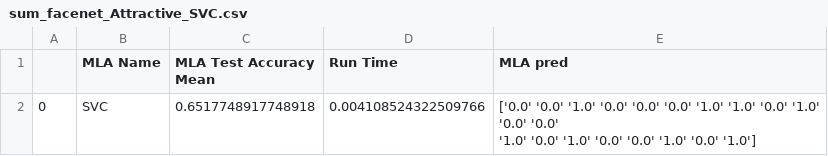
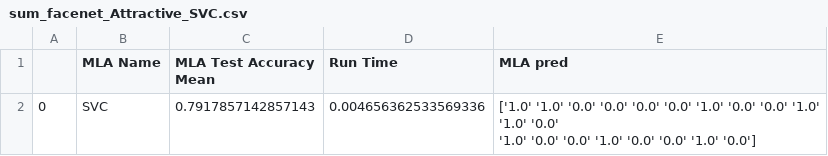
Before and after one commit to taltole/Facial_Attributes_Detection, a CSV file: csv/data/sum_facenet_Attractive_SVC.csv, drawn as a sheet.

```diff
--- a/csv/data/sum_facenet_Attractive_SVC.csv
+++ b/csv/data/sum_facenet_Attractive_SVC.csv
@@ -1,3 +1,3 @@
 ,MLA Name,MLA Test Accuracy Mean,Run Time,MLA pred
-0,SVC,0.6517748917748918,0.004108524322509766,"['0.0' '0.0' '1.0' '0.0' '0.0' '0.0' '1.0' '1.0' '0.0' '1.0' '0.0' '0.0'
- '1.0' '0.0' '1.0' '0.0' '0.0' '1.0' '0.0' '1.0']"
+0,SVC,0.7917857142857143,0.004656362533569336,"['1.0' '1.0' '0.0' '0.0' '0.0' '0.0' '1.0' '0.0' '0.0' '1.0' '1.0' '0.0'
+ '1.0' '0.0' '0.0' '1.0' '0.0' '0.0' '1.0' '0.0']"
```
Also changed, not shown: csv/data/sum_facenet_Arched_Eyebrows_SVC.csv, 2 other files.
